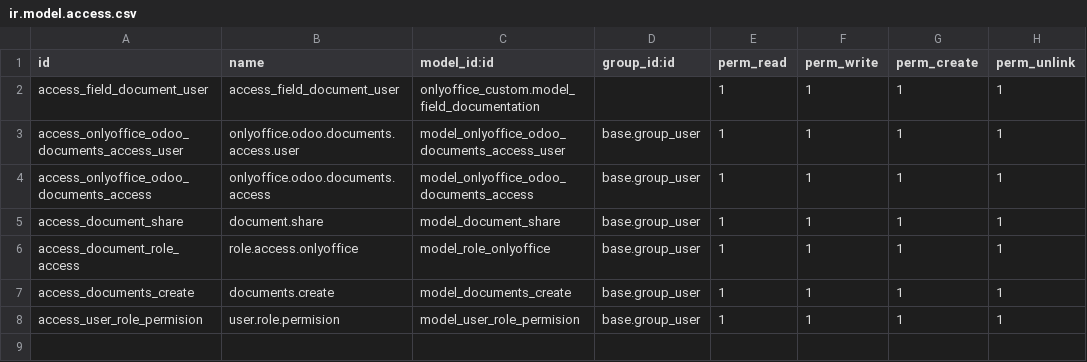
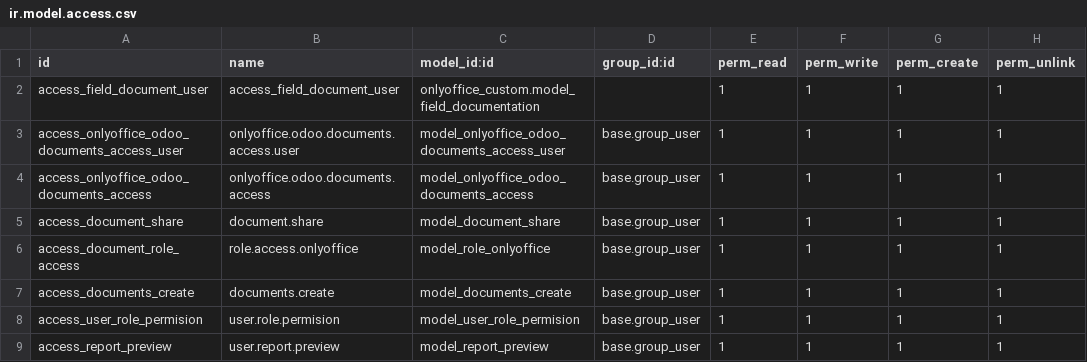
Before and after one commit to NguyenNgocHaiIT/odoo17_tedi, a CSV file: addons_onlyoffice/onlyoffice_custom/security/ir.model.access.csv, drawn as a sheet; the diff names each change by its address in the sheet, - before the commit and + after, or states it on an @@ line.

```diff
--- a/addons_onlyoffice/onlyoffice_custom/security/ir.model.access.csv
+++ b/addons_onlyoffice/onlyoffice_custom/security/ir.model.access.csv
+row 9: access_report_preview | user.report.preview | model_report_preview | base.group_user | 1 | 1 | 1 | 1
```
Also changed, not shown: 15 other files.
